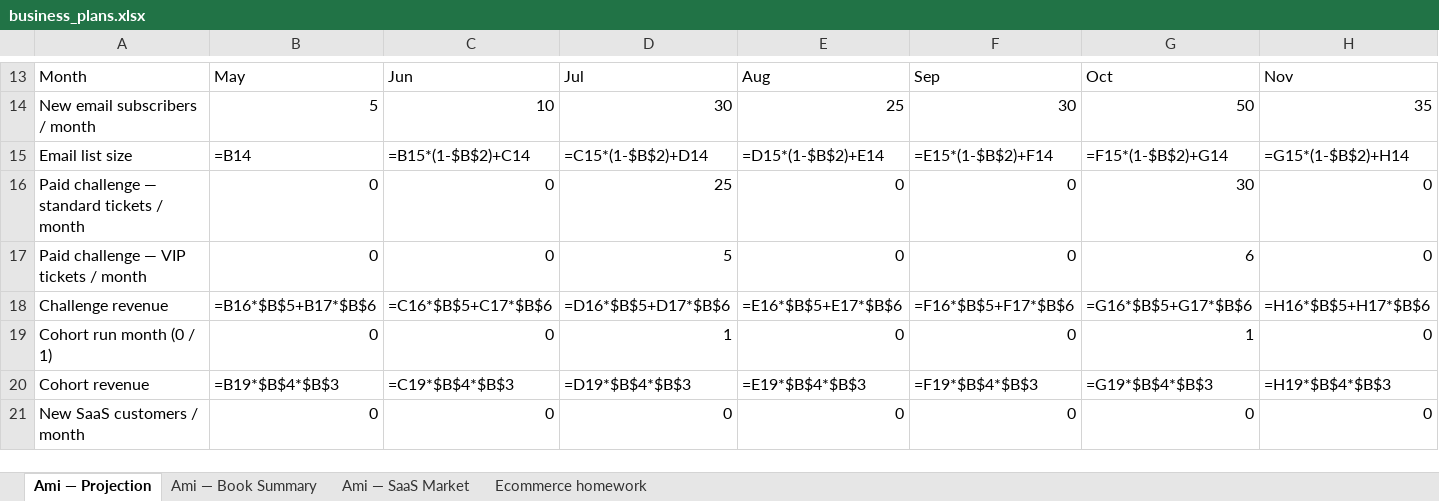
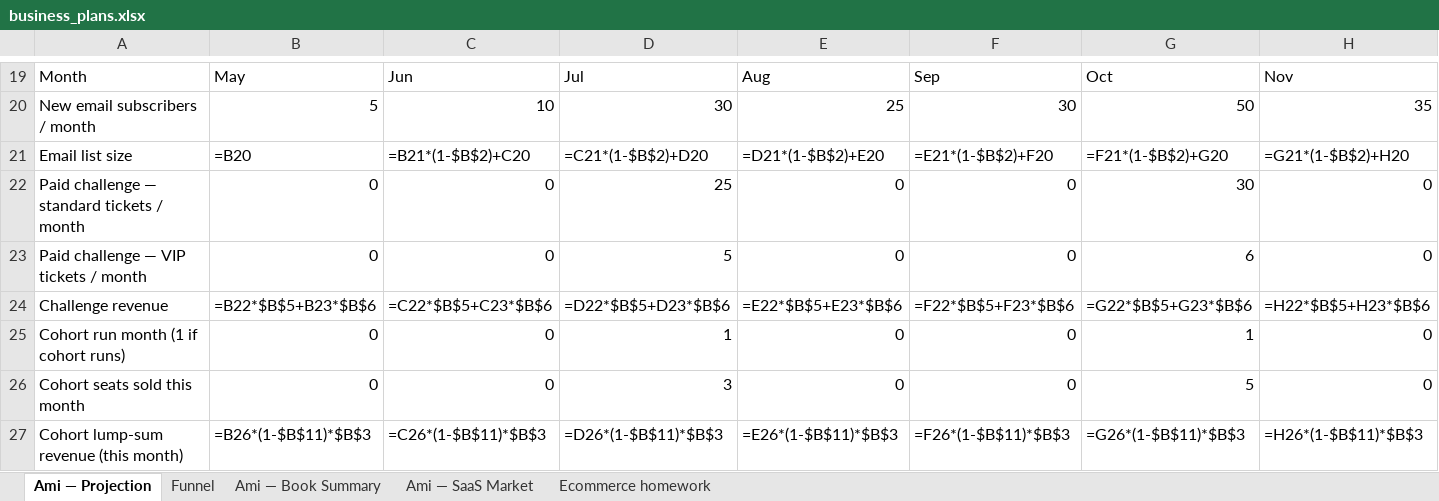
Before and after one commit to amih/AmiHeines.com, an Excel workbook: business_plans.xlsx, sheet Ami — Projection, drawn as a sheet; only a part is shown, gaps mark what is left out; the shorter side is filled out with more unchanged rows; values as stored, in another font and other column widths than the file's, no cell formats; formulas without a stored value are shown as written; removed rows and columns are numbered as before the commit, all else as after; rows hold the shown columns only; the diff covers the shown part only; the diff names each change by its address in the sheet, - before the commit and + after, or states it on an @@ line.

```diff
--- a/business_plans.xlsx (sheet Ami — Projection)
+++ b/business_plans.xlsx (sheet Ami — Projection)
+sheet tab: Funnel
-B21: =B14
+B21: =B20
-C21: =B15*(1-$B$2)+C14
+C21: =B21*(1-$B$2)+C20
-D21: =C15*(1-$B$2)+D14
+D21: =C21*(1-$B$2)+D20
-E21: =D15*(1-$B$2)+E14
+E21: =D21*(1-$B$2)+E20
-F21: =E15*(1-$B$2)+F14
+F21: =E21*(1-$B$2)+F20
-G21: =F15*(1-$B$2)+G14
+G21: =F21*(1-$B$2)+G20
-H21: =G15*(1-$B$2)+H14
+H21: =G21*(1-$B$2)+H20
-B24: =B16*$B$5+B17*$B$6
+B24: =B22*$B$5+B23*$B$6
-C24: =C16*$B$5+C17*$B$6
+C24: =C22*$B$5+C23*$B$6
-D24: =D16*$B$5+D17*$B$6
+D24: =D22*$B$5+D23*$B$6
-E24: =E16*$B$5+E17*$B$6
+E24: =E22*$B$5+E23*$B$6
-F24: =F16*$B$5+F17*$B$6
+F24: =F22*$B$5+F23*$B$6
-G24: =G16*$B$5+G17*$B$6
+G24: =G22*$B$5+G23*$B$6
-H24: =H16*$B$5+H17*$B$6
+H24: =H22*$B$5+H23*$B$6
-A25: Cohort run month (0 / 1)
+A25: Cohort run month (1 if cohort runs)
-row 20: Cohort revenue | =B19*$B$4*$B$3 | =C19*$B$4*$B$3 | =D19*$B$4*$B$3 | =E19*$B$4*$B$3 | =F19*$B$4*$B$3 | =G19*$B$4*$B$3 | =H19*$B$4*$B$3
+row 26: Cohort seats sold this month | 0 | 0 | 3 | 0 | 0 | 5 | 0
+row 27: Cohort lump-sum revenue (this month) | =B26*(1-$B$11)*$B$3 | =C26*(1-$B$11)*$B$3 | =D26*(1-$B$11)*$B$3 | =E26*(1-$B$11)*$B$3 | =F26*(1-$B$11)*$B$3 | =G26*(1-$B$11)*$B$3 | =H26*(1-$B$11)*$B$3
```
Also changed, not shown: 15 added rows, 3 removed rows, 247 edited cells and merged cells elsewhere in this sheet, cell formats, 4 other files.
